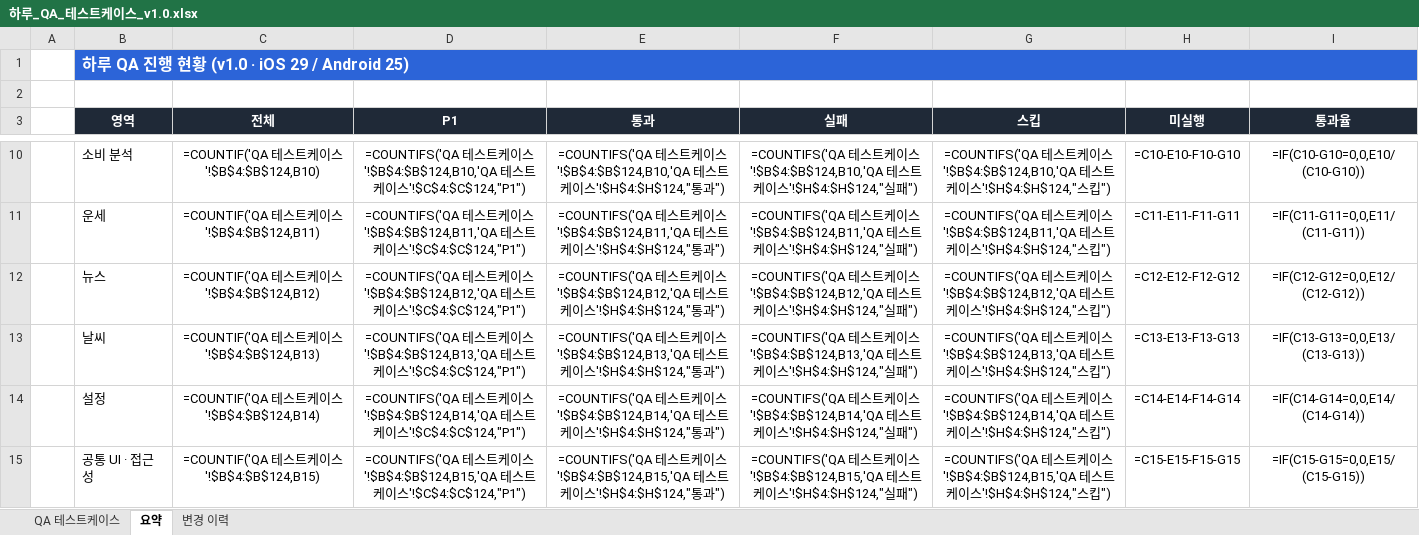
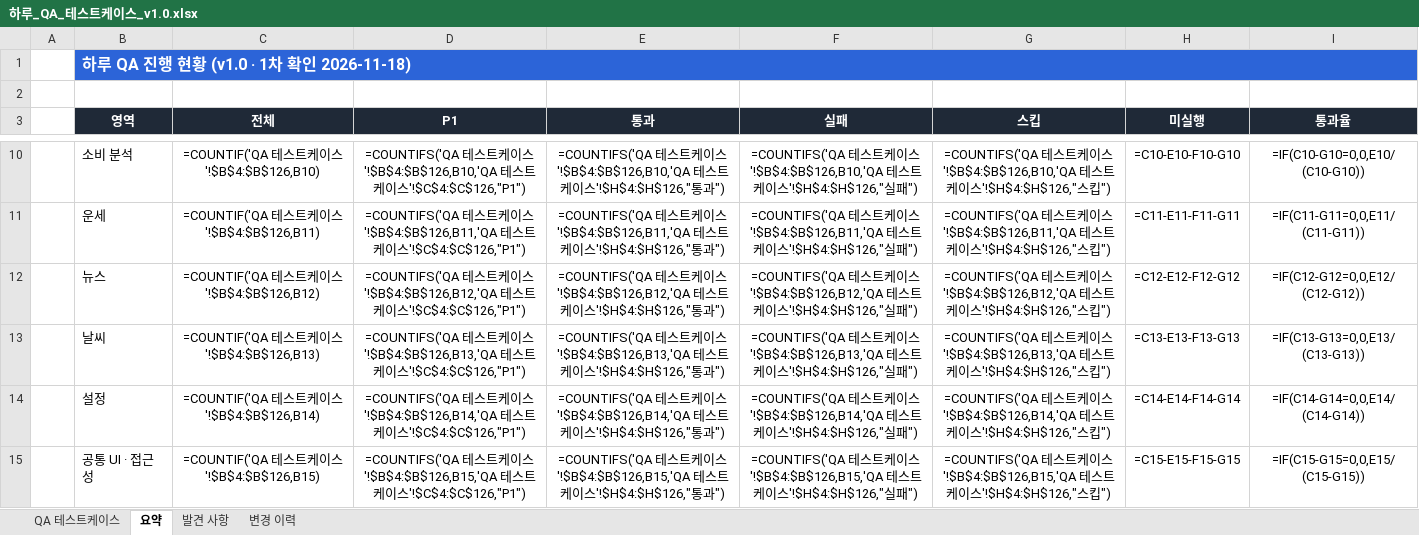
Before and after one commit to RangCloud/Haru, an Excel workbook: docs/qa/하루_QA_테스트케이스_v1.0.xlsx, sheet 요약, drawn as a sheet; only a part is shown, gaps mark what is left out; values as stored, in another font and other column widths than the file's, no borders; formulas without a stored value are shown as written; the diff covers the shown part only; the diff names each change by its address in the sheet, - before the commit and + after, or states it on an @@ line.

```diff
--- a/docs/qa/하루_QA_테스트케이스_v1.0.xlsx (sheet 요약)
+++ b/docs/qa/하루_QA_테스트케이스_v1.0.xlsx (sheet 요약)
+sheet tab: 발견 사항
-B1 (영역): 하루 QA 진행 현황 (v1.0 · iOS 29 / Android 25)
+B1 (영역): 하루 QA 진행 현황 (v1.0 · 1차 확인 2026-11-18)
-C10 (전체): =COUNTIF('QA 테스트케이스'!$B$4:$B$124,B10)
+C10 (전체): =COUNTIF('QA 테스트케이스'!$B$4:$B$126,B10)
-D10 (P1): …이스'!$B$4:$B$124,B10,'QA 테스트케이스'!$C$4:$C$124,"P1")
+D10 (P1): …이스'!$B$4:$B$126,B10,'QA 테스트케이스'!$C$4:$C$126,"P1")
-E10 (통과): …이스'!$B$4:$B$124,B10,'QA 테스트케이스'!$H$4:$H$124,"통과…
+E10 (통과): …이스'!$B$4:$B$126,B10,'QA 테스트케이스'!$H$4:$H$126,"통과…
-F10 (실패): …이스'!$B$4:$B$124,B10,'QA 테스트케이스'!$H$4:$H$124,"실패…
+F10 (실패): …이스'!$B$4:$B$126,B10,'QA 테스트케이스'!$H$4:$H$126,"실패…
-G10 (스킵): …이스'!$B$4:$B$124,B10,'QA 테스트케이스'!$H$4:$H$124,"스킵…
+G10 (스킵): …이스'!$B$4:$B$126,B10,'QA 테스트케이스'!$H$4:$H$126,"스킵…
-C11 (전체): =COUNTIF('QA 테스트케이스'!$B$4:$B$124,B11)
+C11 (전체): =COUNTIF('QA 테스트케이스'!$B$4:$B$126,B11)
-D11 (P1): …이스'!$B$4:$B$124,B11,'QA 테스트케이스'!$C$4:$C$124,"P1")
+D11 (P1): …이스'!$B$4:$B$126,B11,'QA 테스트케이스'!$C$4:$C$126,"P1")
-E11 (통과): …이스'!$B$4:$B$124,B11,'QA 테스트케이스'!$H$4:$H$124,"통과…
+E11 (통과): …이스'!$B$4:$B$126,B11,'QA 테스트케이스'!$H$4:$H$126,"통과…
-F11 (실패): …이스'!$B$4:$B$124,B11,'QA 테스트케이스'!$H$4:$H$124,"실패…
+F11 (실패): …이스'!$B$4:$B$126,B11,'QA 테스트케이스'!$H$4:$H$126,"실패…
-G11 (스킵): …이스'!$B$4:$B$124,B11,'QA 테스트케이스'!$H$4:$H$124,"스킵…
+G11 (스킵): …이스'!$B$4:$B$126,B11,'QA 테스트케이스'!$H$4:$H$126,"스킵…
-C12 (전체): =COUNTIF('QA 테스트케이스'!$B$4:$B$124,B12)
+C12 (전체): =COUNTIF('QA 테스트케이스'!$B$4:$B$126,B12)
-D12 (P1): …이스'!$B$4:$B$124,B12,'QA 테스트케이스'!$C$4:$C$124,"P1")
+D12 (P1): …이스'!$B$4:$B$126,B12,'QA 테스트케이스'!$C$4:$C$126,"P1")
-E12 (통과): …이스'!$B$4:$B$124,B12,'QA 테스트케이스'!$H$4:$H$124,"통과…
+E12 (통과): …이스'!$B$4:$B$126,B12,'QA 테스트케이스'!$H$4:$H$126,"통과…
-F12 (실패): …이스'!$B$4:$B$124,B12,'QA 테스트케이스'!$H$4:$H$124,"실패…
+F12 (실패): …이스'!$B$4:$B$126,B12,'QA 테스트케이스'!$H$4:$H$126,"실패…
-G12 (스킵): …이스'!$B$4:$B$124,B12,'QA 테스트케이스'!$H$4:$H$124,"스킵…
+G12 (스킵): …이스'!$B$4:$B$126,B12,'QA 테스트케이스'!$H$4:$H$126,"스킵…
-C13 (전체): =COUNTIF('QA 테스트케이스'!$B$4:$B$124,B13)
+C13 (전체): =COUNTIF('QA 테스트케이스'!$B$4:$B$126,B13)
-D13 (P1): …이스'!$B$4:$B$124,B13,'QA 테스트케이스'!$C$4:$C$124,"P1")
+D13 (P1): …이스'!$B$4:$B$126,B13,'QA 테스트케이스'!$C$4:$C$126,"P1")
-E13 (통과): …이스'!$B$4:$B$124,B13,'QA 테스트케이스'!$H$4:$H$124,"통과…
+E13 (통과): …이스'!$B$4:$B$126,B13,'QA 테스트케이스'!$H$4:$H$126,"통과…
-F13 (실패): …이스'!$B$4:$B$124,B13,'QA 테스트케이스'!$H$4:$H$124,"실패…
+F13 (실패): …이스'!$B$4:$B$126,B13,'QA 테스트케이스'!$H$4:$H$126,"실패…
-G13 (스킵): …이스'!$B$4:$B$124,B13,'QA 테스트케이스'!$H$4:$H$124,"스킵…
+G13 (스킵): …이스'!$B$4:$B$126,B13,'QA 테스트케이스'!$H$4:$H$126,"스킵…
-C14 (전체): =COUNTIF('QA 테스트케이스'!$B$4:$B$124,B14)
+C14 (전체): =COUNTIF('QA 테스트케이스'!$B$4:$B$126,B14)
-D14 (P1): …이스'!$B$4:$B$124,B14,'QA 테스트케이스'!$C$4:$C$124,"P1")
+D14 (P1): …이스'!$B$4:$B$126,B14,'QA 테스트케이스'!$C$4:$C$126,"P1")
-E14 (통과): …이스'!$B$4:$B$124,B14,'QA 테스트케이스'!$H$4:$H$124,"통과…
+E14 (통과): …이스'!$B$4:$B$126,B14,'QA 테스트케이스'!$H$4:$H$126,"통과…
-F14 (실패): …이스'!$B$4:$B$124,B14,'QA 테스트케이스'!$H$4:$H$124,"실패…
+F14 (실패): …이스'!$B$4:$B$126,B14,'QA 테스트케이스'!$H$4:$H$126,"실패…
-G14 (스킵): …이스'!$B$4:$B$124,B14,'QA 테스트케이스'!$H$4:$H$124,"스킵…
+G14 (스킵): …이스'!$B$4:$B$126,B14,'QA 테스트케이스'!$H$4:$H$126,"스킵…
-C15 (전체): =COUNTIF('QA 테스트케이스'!$B$4:$B$124,B15)
+C15 (전체): =COUNTIF('QA 테스트케이스'!$B$4:$B$126,B15)
-D15 (P1): …이스'!$B$4:$B$124,B15,'QA 테스트케이스'!$C$4:$C$124,"P1")
+D15 (P1): …이스'!$B$4:$B$126,B15,'QA 테스트케이스'!$C$4:$C$126,"P1")
-E15 (통과): …이스'!$B$4:$B$124,B15,'QA 테스트케이스'!$H$4:$H$124,"통과…
+E15 (통과): …이스'!$B$4:$B$126,B15,'QA 테스트케이스'!$H$4:$H$126,"통과…
-F15 (실패): …이스'!$B$4:$B$124,B15,'QA 테스트케이스'!$H$4:$H$124,"실패…
+F15 (실패): …이스'!$B$4:$B$126,B15,'QA 테스트케이스'!$H$4:$H$126,"실패…
-G15 (스킵): …이스'!$B$4:$B$124,B15,'QA 테스트케이스'!$H$4:$H$124,"스킵…
+G15 (스킵): …이스'!$B$4:$B$126,B15,'QA 테스트케이스'!$H$4:$H$126,"스킵…
```
Also changed, not shown: 4 added rows, 1 removed row and 40 edited cells elsewhere in this sheet, sheet QA 테스트케이스, sheet 변경 이력, 2 other files.
